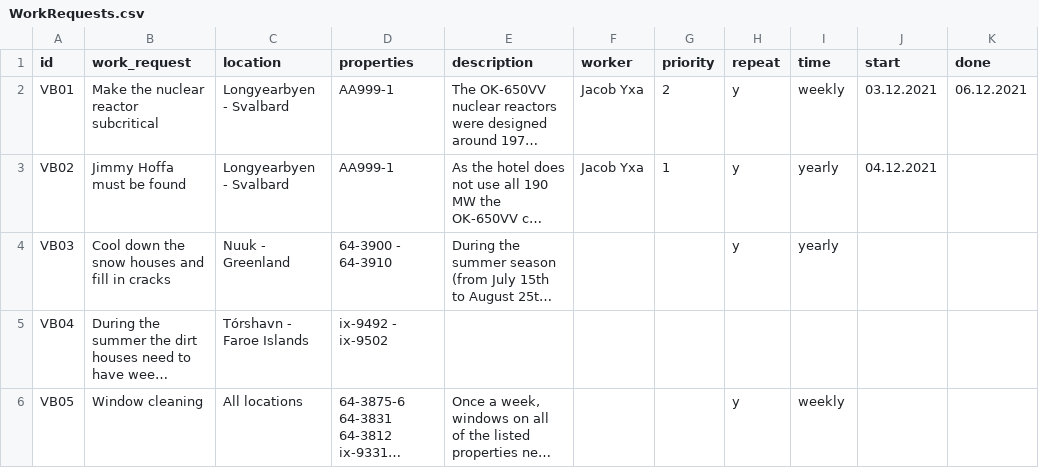
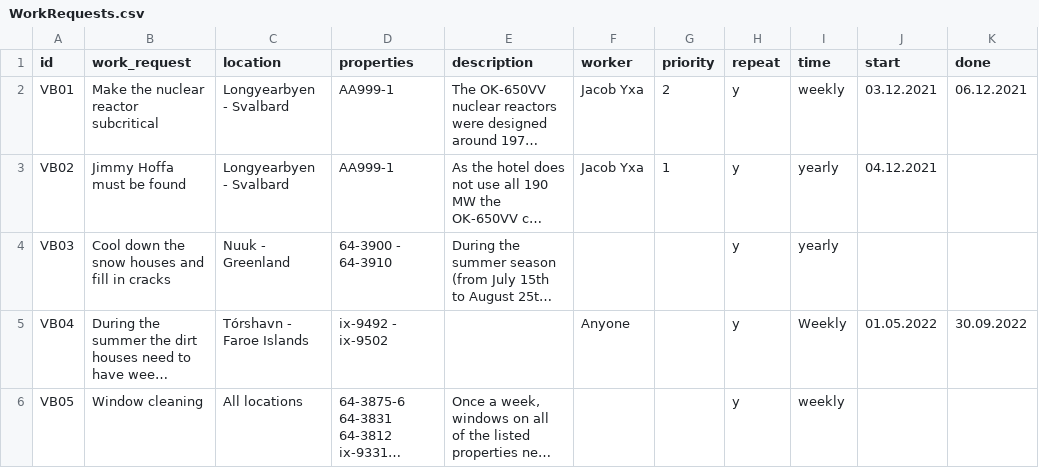
Before and after one commit to boathungry/NaN_air_H39, a CSV file: NaNair39/csv_files/WorkRequests.csv, drawn as a sheet; long unchanged cells end in …; the diff names each change by its address in the sheet, - before the commit and + after, or states it on an @@ line.

Commit message:
ok

```diff
--- a/NaNair39/csv_files/WorkRequests.csv
+++ b/NaNair39/csv_files/WorkRequests.csv
-F5 (worker): (empty)
+F5 (worker): Anyone
-H5 (repeat): (empty)
+H5 (repeat): y
-I5 (time): (empty)
+I5 (time): Weekly
-J5 (start): (empty)
+J5 (start): 01.05.2022
-K5 (done): (empty)
+K5 (done): 30.09.2022
```
